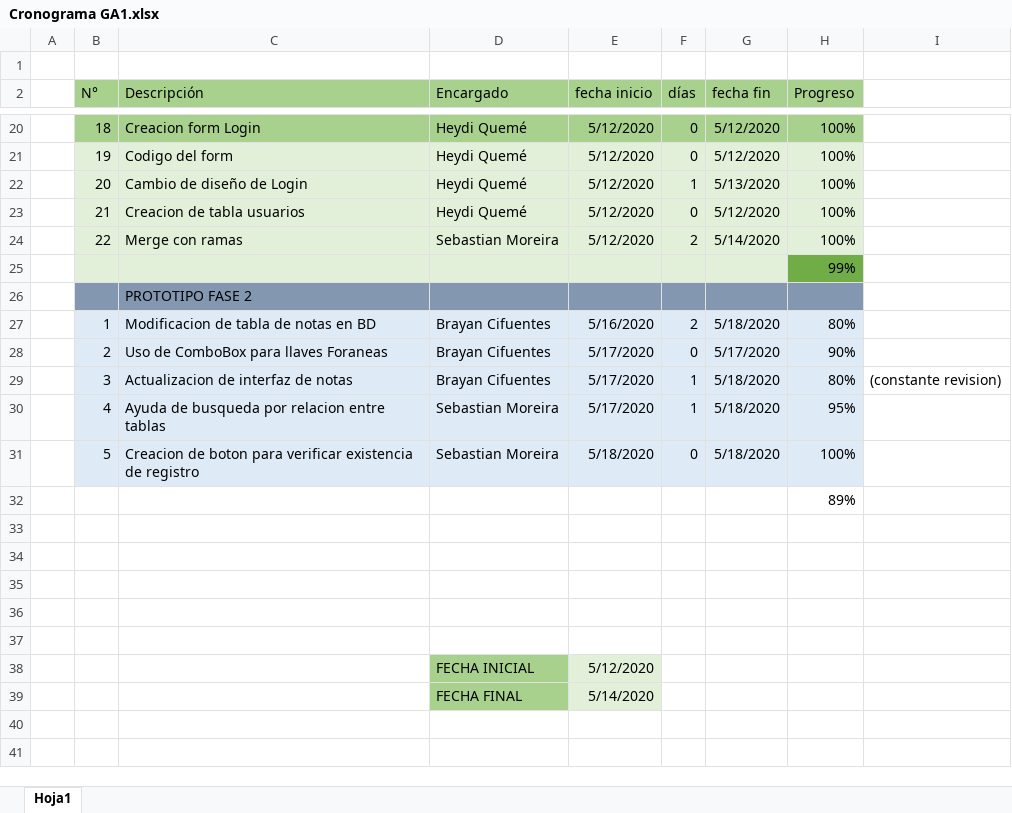
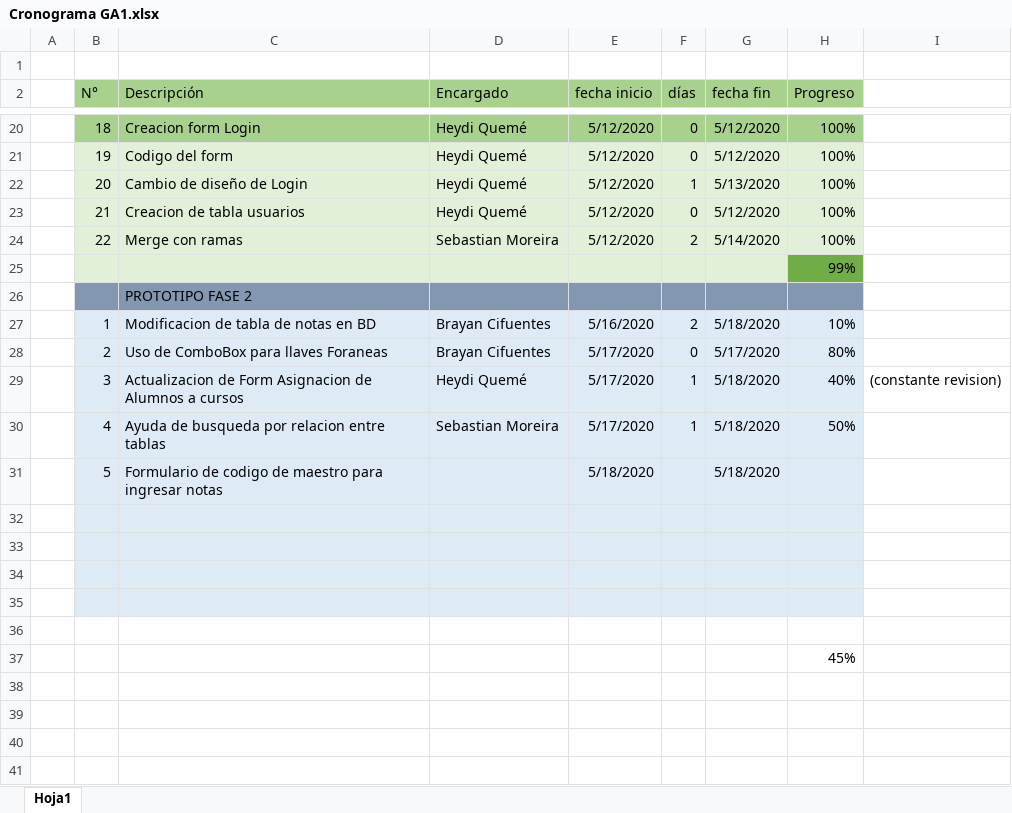
Before and after one commit to daguilae/ProyectosUMG, an Excel workbook: P3GA1/DocumentosProyecto/Cronograma GA1.xlsx, sheet Hoja1, drawn as a sheet; only a part is shown, gaps mark what is left out; the shorter side is filled out with more unchanged rows; values as stored, in another font and other column widths than the file's, no borders; addresses are those after the commit; the diff names each change by its address in the sheet, - before the commit and + after, or states it on an @@ line.

```diff
--- a/P3GA1/DocumentosProyecto/Cronograma GA1.xlsx (sheet Hoja1)
+++ b/P3GA1/DocumentosProyecto/Cronograma GA1.xlsx (sheet Hoja1)
-H27 (Progreso): 80%
+H27 (Progreso): 10%
-H28 (Progreso): 90%
+H28 (Progreso): 80%
-C29 (Descripción): Actualizacion de interfaz de notas
+C29 (Descripción): Actualizacion de Form Asignacion de Alumnos a cursos
-D29 (Encargado): Brayan Cifuentes
+D29 (Encargado): Heydi Quemé
-H29 (Progreso): 80%
+H29 (Progreso): 40%
-H30 (Progreso): 95%
+H30 (Progreso): 50%
+row 31:  | 5 | Formulario de codigo de maestro para ingresar notas |  | 5/18/2020 |  | 5/18/2020
-row 32:  | 5 | Creacion de boton para verificar existencia de registro | Sebastian Moreira | 5/18/2020 | 0 | 5/18/2020 | 100%
+row 32: (empty)
+row 33: (empty)
+row 34: (empty)
+row 35: (empty)
+row 36: (empty)
-H37 (Progreso): 89%
+H37 (Progreso): 45%
```
Also changed, not shown: 6 other files.
